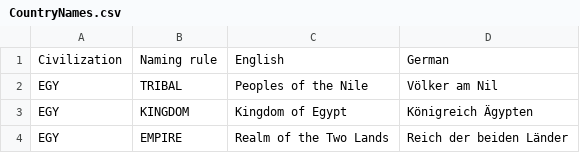
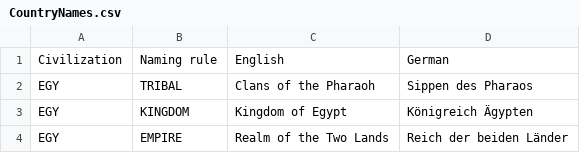
Before and after one commit to fabianmaurer/awakened-rfc, a CSV file: docs/CountryNames.csv, drawn as a sheet; only a part is shown.

```diff
--- a/docs/CountryNames.csv
+++ b/docs/CountryNames.csv
@@ -1,3 +1,3 @@
 Civilization,Naming rule,English,German
-EGY,TRIBAL,Peoples of the Nile,Völker am Nil
+EGY,TRIBAL,Clans of the Pharaoh,Sippen des Pharaos
 EGY,KINGDOM,Kingdom of Egypt,Königreich Ägypten
```
Also changed, not shown: 8 other files.
